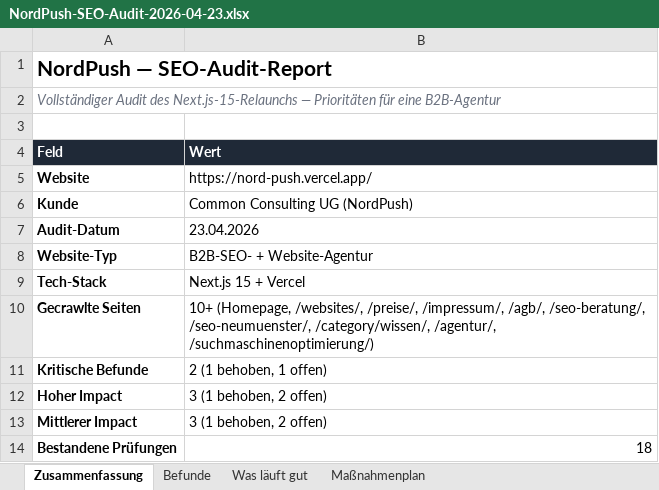
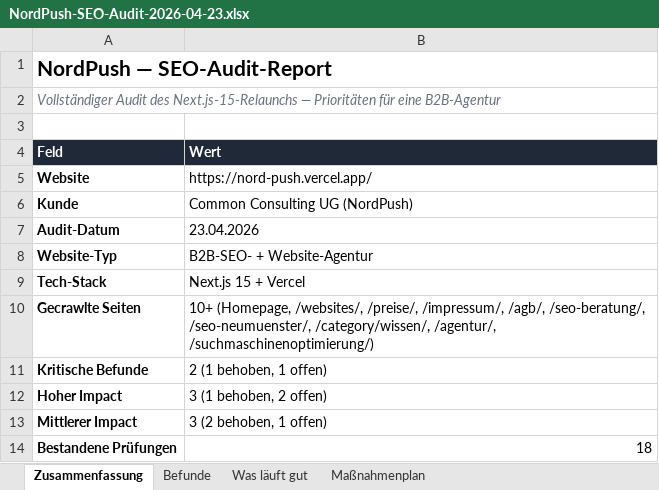
Before and after one commit to CCUG777/NordPush, an Excel workbook: NordPush-SEO-Audit-2026-04-23.xlsx, sheet Zusammenfassung, drawn as a sheet; values as stored, in another font and other column widths than the file's, no borders; the diff names each change by its address in the sheet, - before the commit and + after, or states it on an @@ line.

```diff
--- a/NordPush-SEO-Audit-2026-04-23.xlsx (sheet Zusammenfassung)
+++ b/NordPush-SEO-Audit-2026-04-23.xlsx (sheet Zusammenfassung)
-B13 (Wert): 3 (1 behoben, 2 offen)
+B13 (Wert): 3 (2 behoben, 1 offen)
```
Also changed, not shown: sheet Befunde, 6 other files.
